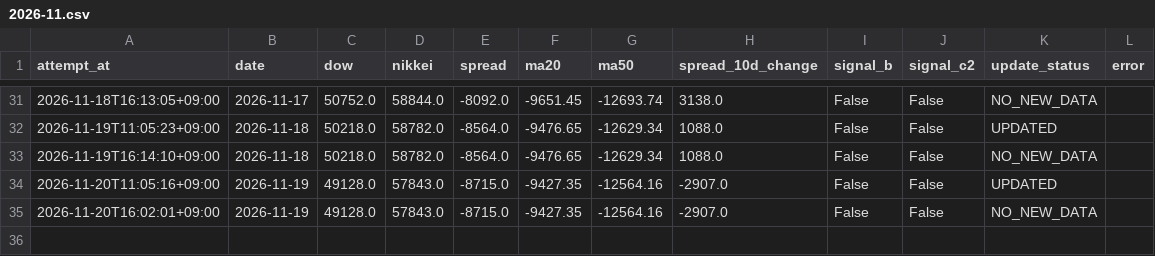
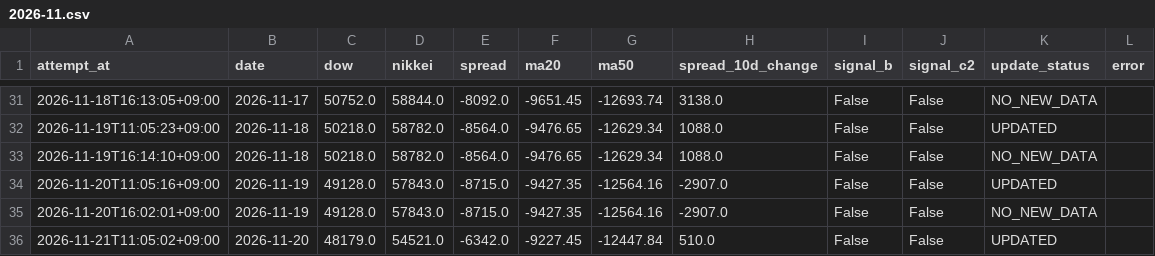
Before and after one commit to tttcoix777-cmd/spread-dashboard, a CSV file: auto_update/logs/2026-11.csv, drawn as a sheet; only a part is shown, gaps mark what is left out.

Commit message:
Update TFX data and status

```diff
--- a/auto_update/logs/2026-11.csv
+++ b/auto_update/logs/2026-11.csv
@@ -35 +35,2 @@ attempt_at,date,dow,nikkei,spread,ma20,ma50,spread_10d_change,signal_b,signal_c2
 2026-11-20T16:02:01+09:00,2026-11-19,49128.0,57843.0,-8715.0,-9427.35,-12564.16,-2907.0,False,False,NO_NEW_DATA,
+2026-11-21T11:05:02+09:00,2026-11-20,48179.0,54521.0,-6342.0,-9227.45,-12447.84,510.0,False,False,UPDATED,
```
Also changed, not shown: auto_update/data/prices.csv, auto_update/data/signals.csv, 15 other files.
